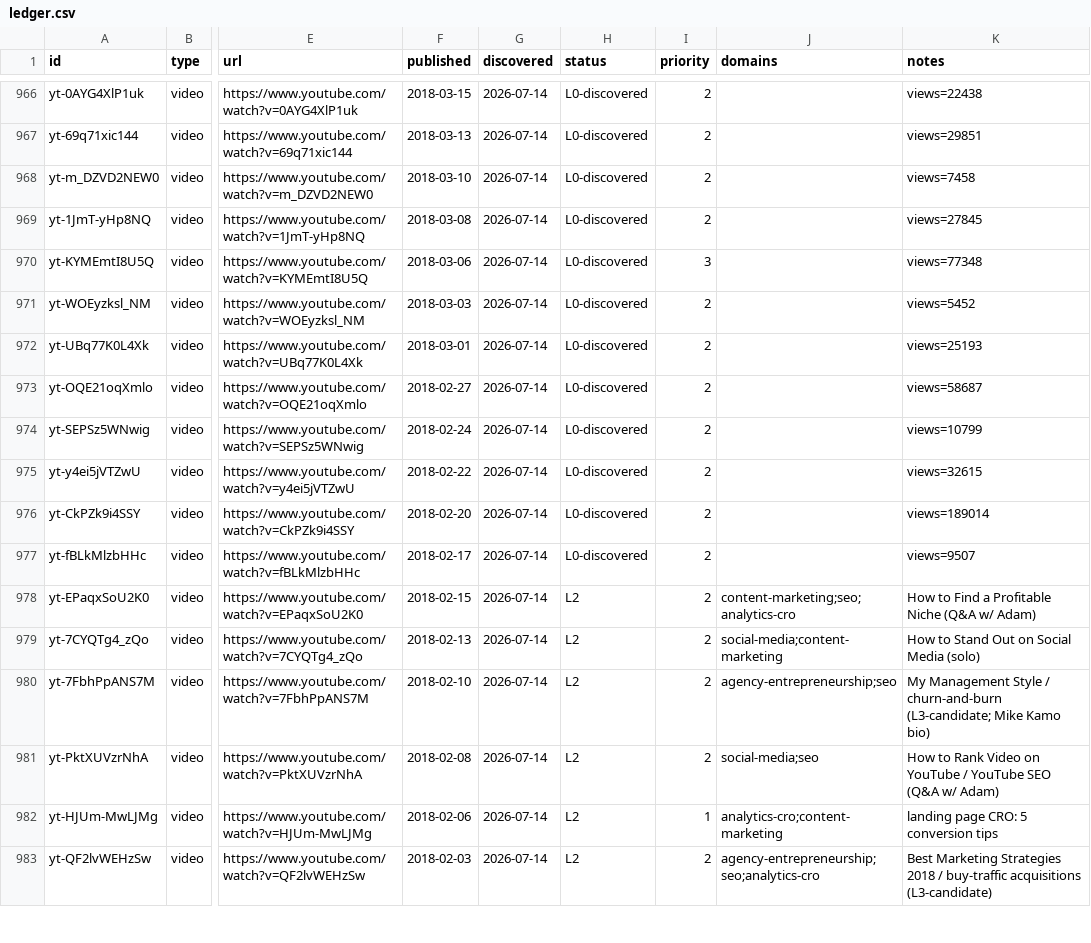
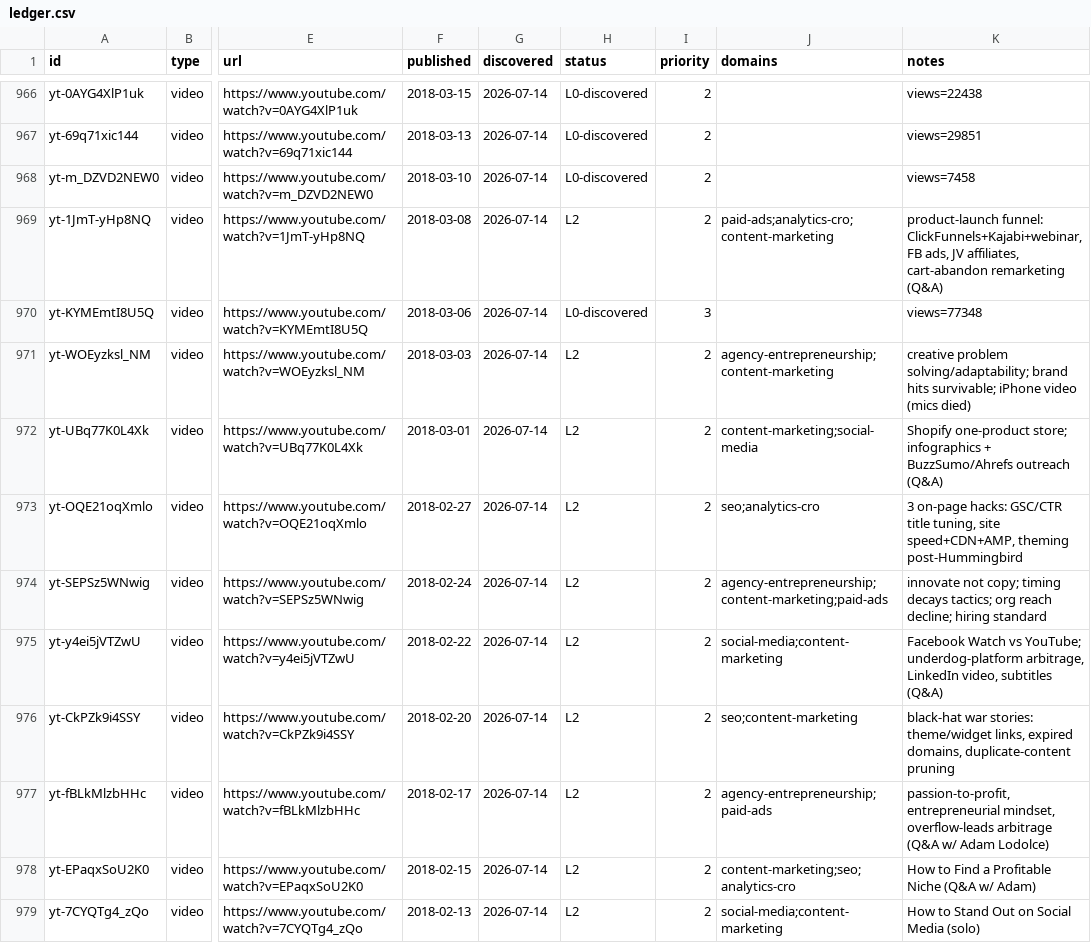
Before and after one commit to claes-work/neil-patel-clone, a CSV file: pipeline/ledger.csv, drawn as a sheet; only a part is shown, gaps mark what is left out; the shorter side is filled out with more unchanged rows; the diff names each change by its address in the sheet, - before the commit and + after, or states it on an @@ line.

```diff
--- a/pipeline/ledger.csv
+++ b/pipeline/ledger.csv
-H969 (status): L0-discovered
+H969 (status): L2
-J969 (domains): (empty)
+J969 (domains): paid-ads;analytics-cro;content-marketing
-K969 (notes): views=27845
+K969 (notes): product-launch funnel: ClickFunnels+Kajabi+webinar, FB ads, JV affiliates, cart-abandon remarketing (Q&A)
-H971:H977 (status): L0-discovered
+H971:H977 (status): L2
-J971 (domains): (empty)
+J971 (domains): agency-entrepreneurship;content-marketing
-K971 (notes): views=5452
+K971 (notes): creative problem solving/adaptability; brand hits survivable; iPhone video (mics died)
-J972 (domains): (empty)
+J972 (domains): content-marketing;social-media
-K972 (notes): views=25193
+K972 (notes): Shopify one-product store; infographics + BuzzSumo/Ahrefs outreach (Q&A)
-J973 (domains): (empty)
+J973 (domains): seo;analytics-cro
-K973 (notes): views=58687
+K973 (notes): 3 on-page hacks: GSC/CTR title tuning, site speed+CDN+AMP, theming post-Hummingbird
-J974 (domains): (empty)
+J974 (domains): agency-entrepreneurship;content-marketing;paid-ads
-K974 (notes): views=10799
+K974 (notes): innovate not copy; timing decays tactics; org reach decline; hiring standard
-J975 (domains): (empty)
+J975 (domains): social-media;content-marketing
-K975 (notes): views=32615
+K975 (notes): Facebook Watch vs YouTube; underdog-platform arbitrage, LinkedIn video, subtitles (Q&A)
-J976 (domains): (empty)
+J976 (domains): seo;content-marketing
-K976 (notes): views=189014
+K976 (notes): black-hat war stories: theme/widget links, expired domains, duplicate-content pruning
-J977 (domains): (empty)
+J977 (domains): agency-entrepreneurship;paid-ads
-K977 (notes): views=9507
+K977 (notes): passion-to-profit, entrepreneurial mindset, overflow-leads arbitrage (Q&A w/ Adam Lodolce)
```
Also changed, not shown: 11 other files.
